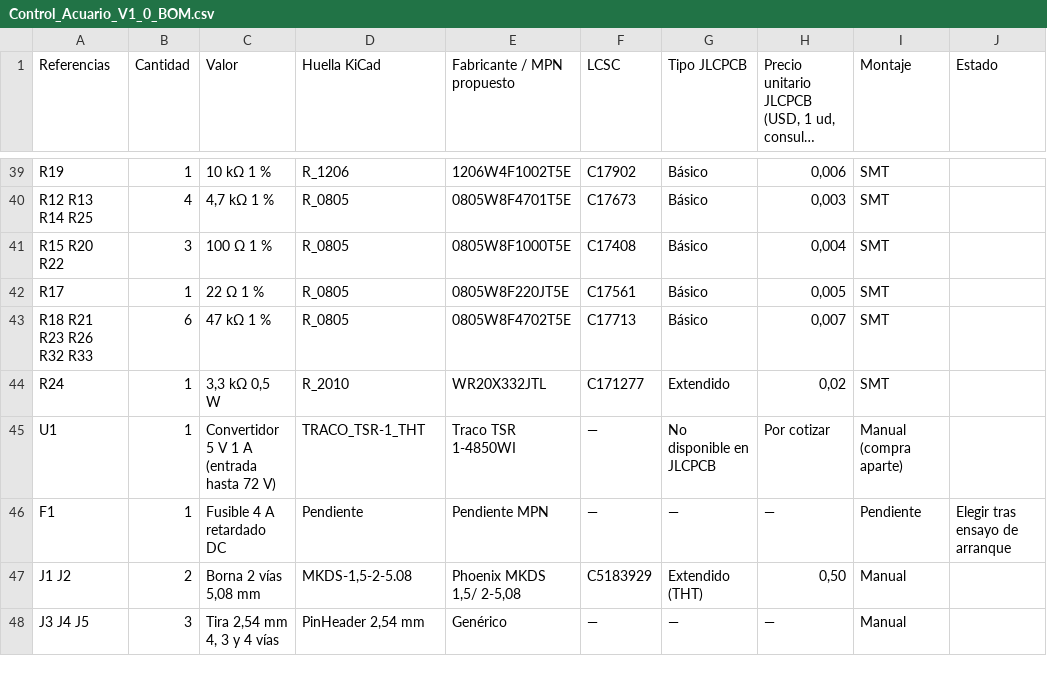
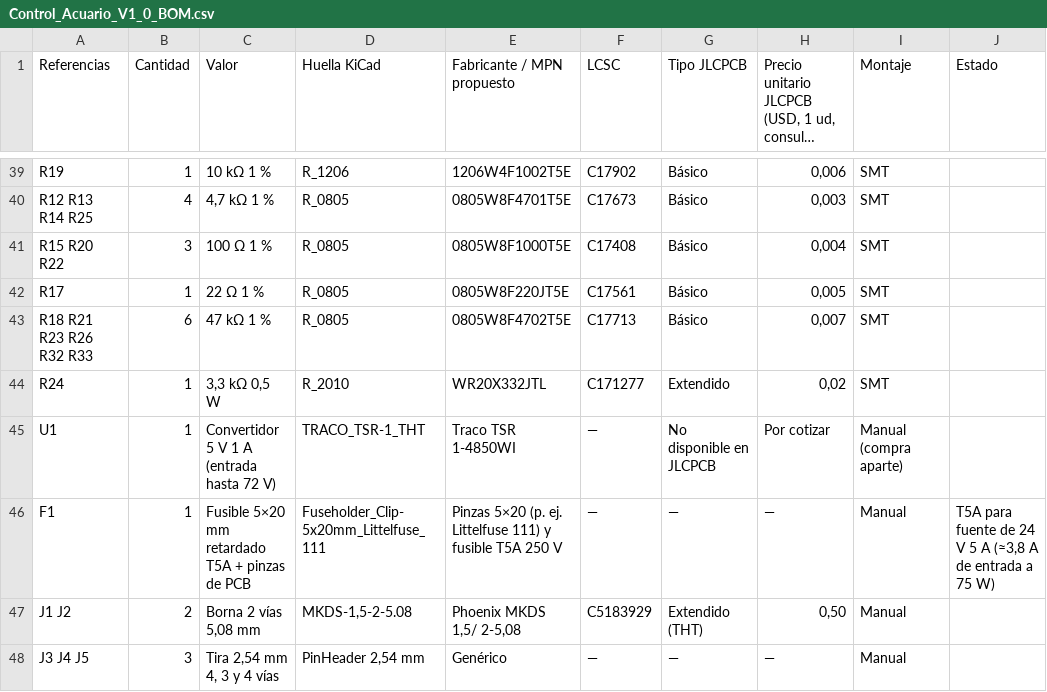
Before and after one commit to cronos880-lang/Montaje_Electronico, a CSV file: Control_Acuario_V1_0_Proyecto_KiCad/Control_Acuario_V1_0_BOM.csv, drawn as a sheet; only a part is shown, gaps mark what is left out; long unchanged cells end in ….

```diff
--- a/Control_Acuario_V1_0_Proyecto_KiCad/Control_Acuario_V1_0_BOM.csv
+++ b/Control_Acuario_V1_0_Proyecto_KiCad/Control_Acuario_V1_0_BOM.csv
@@ -45,3 +45,3 @@ R24;1;3,3 kΩ 0,5 W;R_2010;WR20X332JTL;C171277;Extendido;0,02;SMT;
 U1;1;Convertidor 5 V 1 A (entrada hasta 72 V);TRACO_TSR-1_THT;Traco TSR 1-4850WI;—;No disponible en JLCPCB;Por cotizar;Manual (compra aparte);
-F1;1;Fusible 4 A retardado DC;Pendiente;Pendiente MPN;—;—;—;Pendiente;Elegir tras ensayo de arranque
+F1;1;Fusible 5×20 mm retardado T5A + pinzas de PCB;Fuseholder_Clip-5x20mm_Littelfuse_111;Pinzas 5×20 (p. ej. Littelfuse 111) y fusible T5A 250 V;—;—;—;Manual;T5A para fuente de 24 V 5 A (≈3,8 A de entrada a 75 W)
 J1 J2;2;Borna 2 vías 5,08 mm;MKDS-1,5-2-5.08;Phoenix MKDS 1,5/ 2-5,08;C5183929;Extendido (THT);0,50;Manual;
```
Also changed, not shown: 23 other files.
